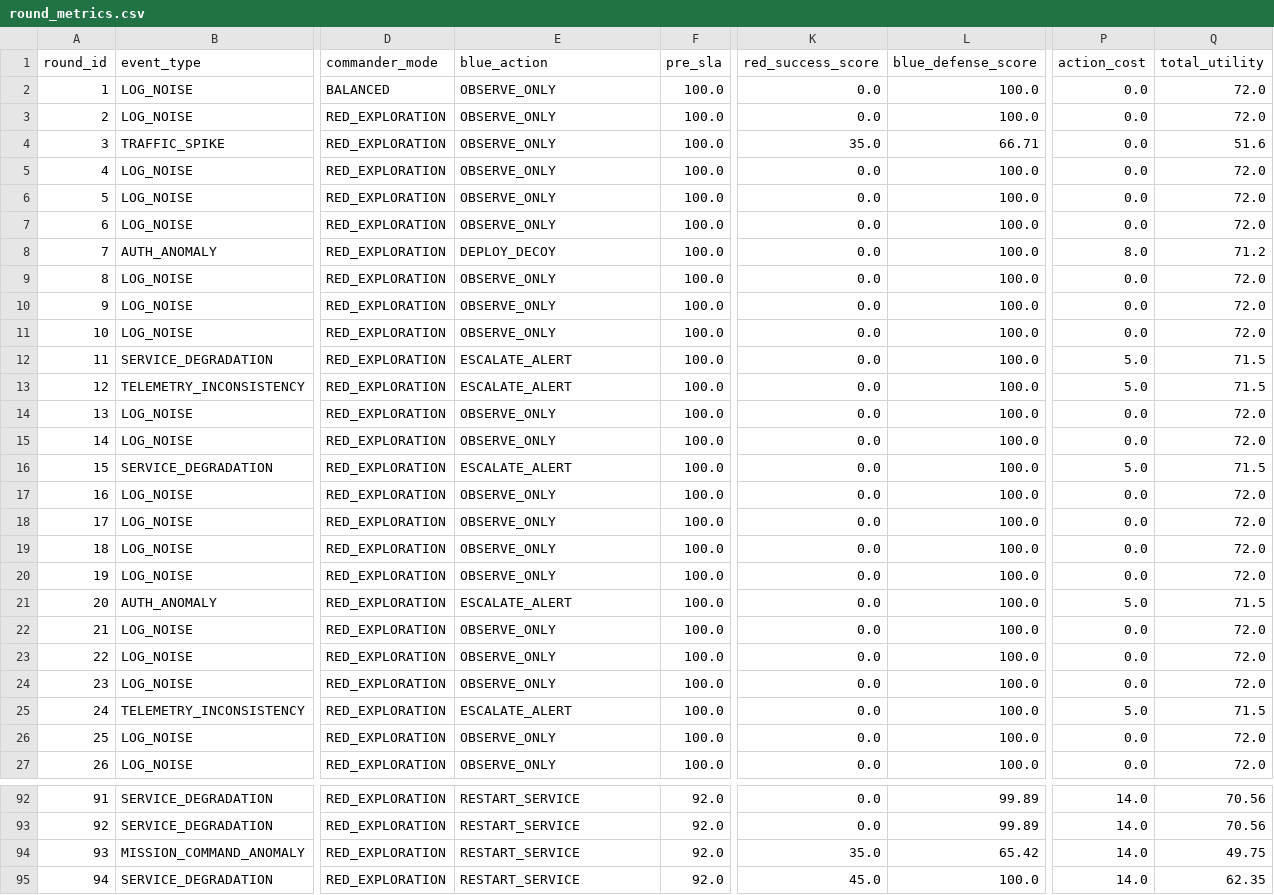
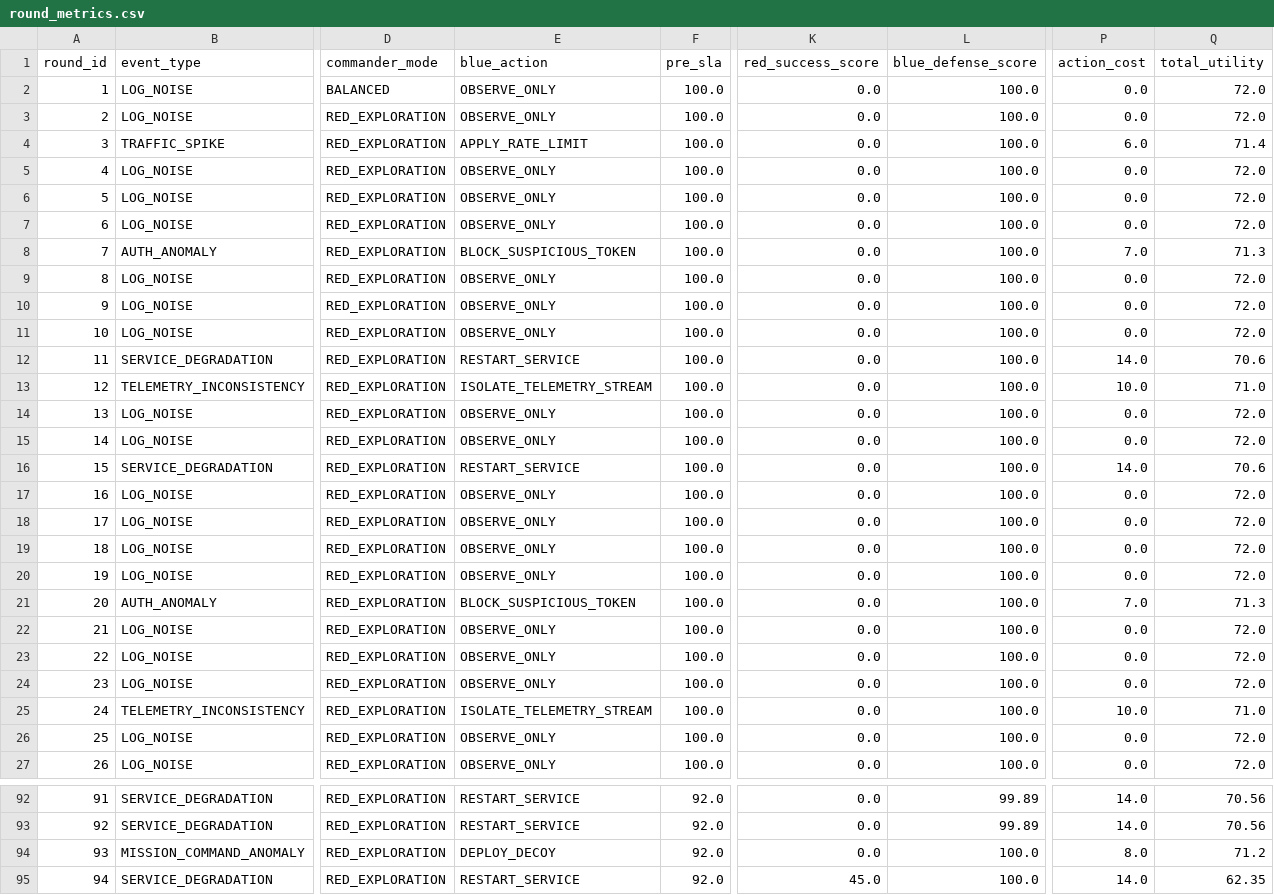
Before and after one commit to taegon6/LIG, a CSV file: reports/round_metrics.csv, drawn as a sheet; only a part is shown, gaps mark what is left out; the diff covers the shown part only; the diff names each change by its address in the sheet, - before the commit and + after, or states it on an @@ line.

```diff
--- a/reports/round_metrics.csv
+++ b/reports/round_metrics.csv
-E4 (blue_action): OBSERVE_ONLY
+E4 (blue_action): APPLY_RATE_LIMIT
-K4 (red_success_score): 35.0
+K4 (red_success_score): 0.0
-L4 (blue_defense_score): 66.71
+L4 (blue_defense_score): 100.0
-P4 (action_cost): 0.0
+P4 (action_cost): 6.0
-Q4 (total_utility): 51.6
+Q4 (total_utility): 71.4
-E8 (blue_action): DEPLOY_DECOY
+E8 (blue_action): BLOCK_SUSPICIOUS_TOKEN
-P8 (action_cost): 8.0
+P8 (action_cost): 7.0
-Q8 (total_utility): 71.2
+Q8 (total_utility): 71.3
-E12 (blue_action): ESCALATE_ALERT
+E12 (blue_action): RESTART_SERVICE
-P12 (action_cost): 5.0
+P12 (action_cost): 14.0
-Q12 (total_utility): 71.5
+Q12 (total_utility): 70.6
-E13 (blue_action): ESCALATE_ALERT
+E13 (blue_action): ISOLATE_TELEMETRY_STREAM
-P13 (action_cost): 5.0
+P13 (action_cost): 10.0
-Q13 (total_utility): 71.5
+Q13 (total_utility): 71.0
-E16 (blue_action): ESCALATE_ALERT
+E16 (blue_action): RESTART_SERVICE
-P16 (action_cost): 5.0
+P16 (action_cost): 14.0
-Q16 (total_utility): 71.5
+Q16 (total_utility): 70.6
-E21 (blue_action): ESCALATE_ALERT
+E21 (blue_action): BLOCK_SUSPICIOUS_TOKEN
-P21 (action_cost): 5.0
+P21 (action_cost): 7.0
-Q21 (total_utility): 71.5
+Q21 (total_utility): 71.3
-E25 (blue_action): ESCALATE_ALERT
+E25 (blue_action): ISOLATE_TELEMETRY_STREAM
-P25 (action_cost): 5.0
+P25 (action_cost): 10.0
-Q25 (total_utility): 71.5
+Q25 (total_utility): 71.0
-E94 (blue_action): RESTART_SERVICE
+E94 (blue_action): DEPLOY_DECOY
-K94 (red_success_score): 35.0
+K94 (red_success_score): 0.0
-L94 (blue_defense_score): 65.42
+L94 (blue_defense_score): 100.0
-P94 (action_cost): 14.0
+P94 (action_cost): 8.0
-Q94 (total_utility): 49.75
+Q94 (total_utility): 71.2
```
Also changed, not shown: 59 edited cells elsewhere in this file, reports/scenario_summary.csv, 5 other files.
